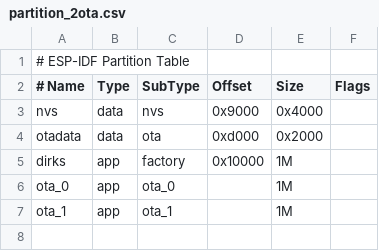
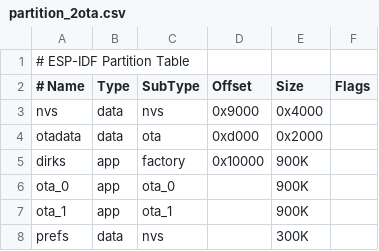
Before and after one commit to dmarc0001/ChainOilerEsp, a CSV file: ChainOiler/partition_2ota.csv, drawn as a sheet.

```diff
--- a/ChainOiler/partition_2ota.csv
+++ b/ChainOiler/partition_2ota.csv
@@ -4,4 +4,5 @@ nvs,      data, nvs,      0x9000,  0x4000
 otadata,  data, ota,      0xd000,  0x2000
-dirks,    app,  factory,  0x10000, 1M
-ota_0,    app,  ota_0,    ,        1M
-ota_1,    app,  ota_1,    ,        1M
+dirks,    app,  factory,  0x10000, 900K
+ota_0,    app,  ota_0,    ,        900K
+ota_1,    app,  ota_1,    ,        900K
+prefs,    data, nvs,      ,        300K
```
Also changed, not shown: 11 other files.
